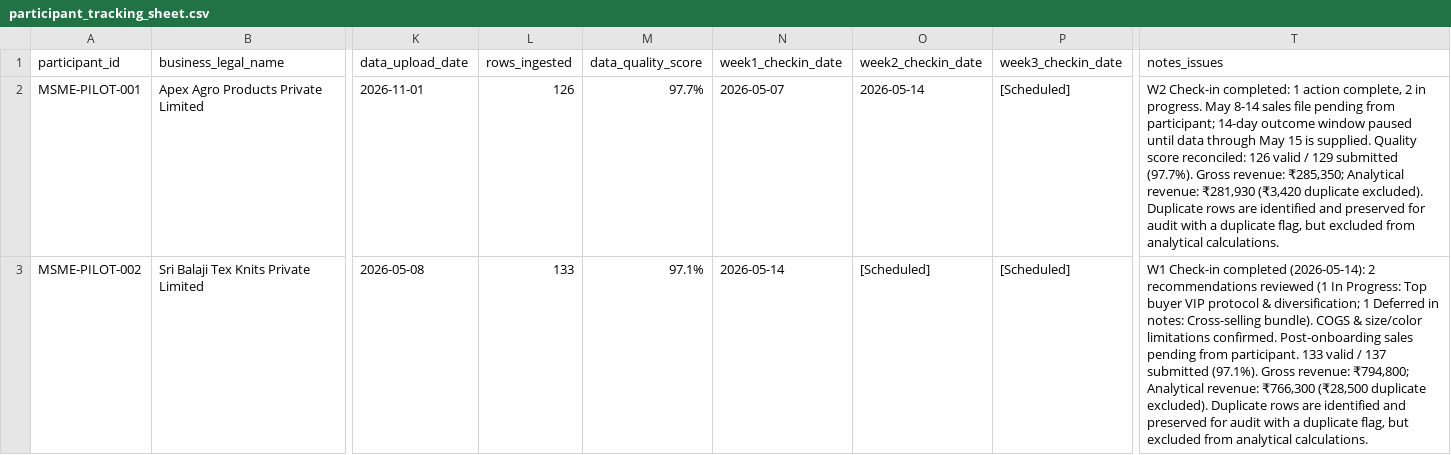
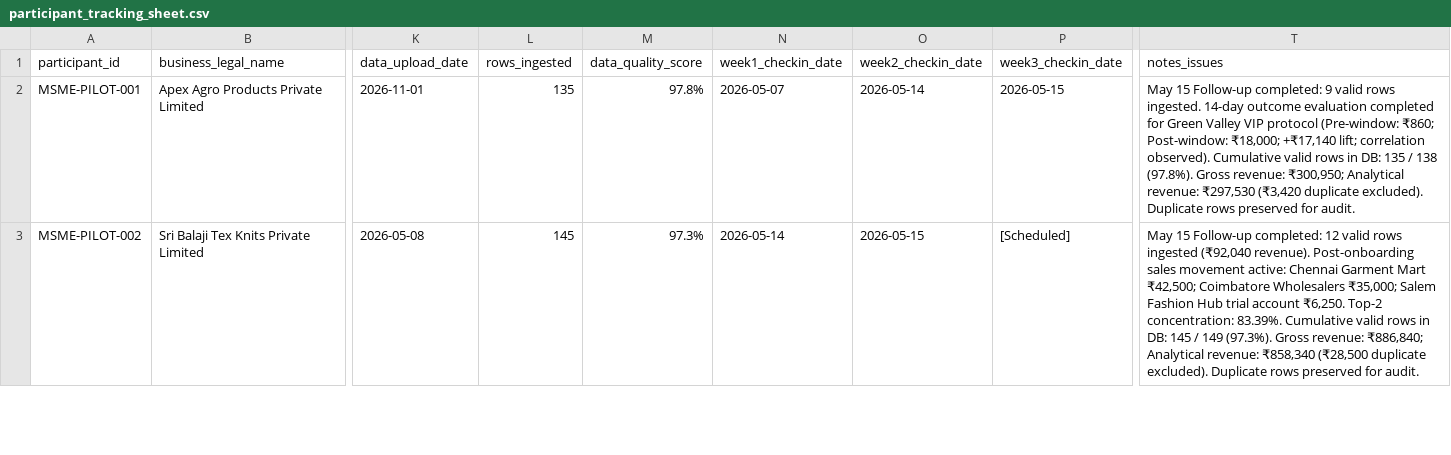
Before and after one commit to vishwanathbs03/UrsBIZ1, a CSV file: docs/pilot/participant_tracking_sheet.csv, drawn as a sheet; only a part is shown, gaps mark what is left out; the diff covers the shown part only; the diff names each change by its address in the sheet, - before the commit and + after, or states it on an @@ line.

Commit message:
docs(pilot): update tracking sheet and CSV with May 15 follow-up ingestion, 14-day outcome evaluation, and post-onboarding metrics

```diff
--- a/docs/pilot/participant_tracking_sheet.csv
+++ b/docs/pilot/participant_tracking_sheet.csv
-L2 (rows_ingested): 126
+L2 (rows_ingested): 135
-M2 (data_quality_score): 97.7%
+M2 (data_quality_score): 97.8%
-P2 (week3_checkin_date): [Scheduled]
+P2 (week3_checkin_date): 2026-05-15
-T2 (notes_issues): W2 Check-in completed: 1 action complete, 2 in progress. May 8-14 sales file pending from participant; 14-day outcome window paused until data through May 15 is supplied. Quality score reconciled: 126 valid / 129 submitted (97.7%). Gross revenue: ₹285,350; Analytical revenue: ₹281,930 (₹3,420 duplicate excluded). Duplicate rows are identified and preserved for audit with a duplicate flag, but excluded from analytical calculations.
+T2 (notes_issues): May 15 Follow-up completed: 9 valid rows ingested. 14-day outcome evaluation completed for Green Valley VIP protocol (Pre-window: ₹860; Post-window: ₹18,000; +₹17,140 lift; correlation observed). Cumulative valid rows in DB: 135 / 138 (97.8%). Gross revenue: ₹300,950; Analytical revenue: ₹297,530 (₹3,420 duplicate excluded). Duplicate rows preserved for audit.
-L3 (rows_ingested): 133
+L3 (rows_ingested): 145
-M3 (data_quality_score): 97.1%
+M3 (data_quality_score): 97.3%
-O3 (week2_checkin_date): [Scheduled]
+O3 (week2_checkin_date): 2026-05-15
-T3 (notes_issues): W1 Check-in completed (2026-05-14): 2 recommendations reviewed (1 In Progress: Top buyer VIP protocol & diversification; 1 Deferred in notes: Cross-selling bundle). COGS & size/color limitations confirmed. Post-onboarding sales pending from participant. 133 valid / 137 submitted (97.1%). Gross revenue: ₹794,800; Analytical revenue: ₹766,300 (₹28,500 duplicate excluded). Duplicate rows are identified and preserved for audit with a duplicate flag, but excluded from analytical calculations.
+T3 (notes_issues): May 15 Follow-up completed: 12 valid rows ingested (₹92,040 revenue). Post-onboarding sales movement active: Chennai Garment Mart ₹42,500; Coimbatore Wholesalers ₹35,000; Salem Fashion Hub trial account ₹6,250. Top-2 concentration: 83.39%. Cumulative valid rows in DB: 145 / 149 (97.3%). Gross revenue: ₹886,840; Analytical revenue: ₹858,340 (₹28,500 duplicate excluded). Duplicate rows preserved for audit.
```
Also changed, not shown: 6 edited cells elsewhere in this file, 1 other file.
